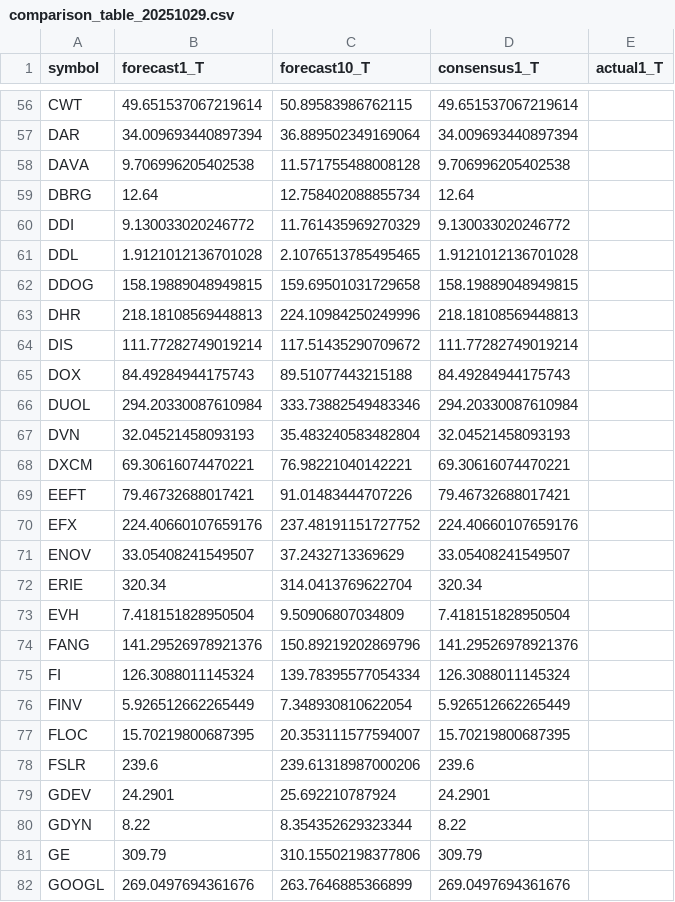
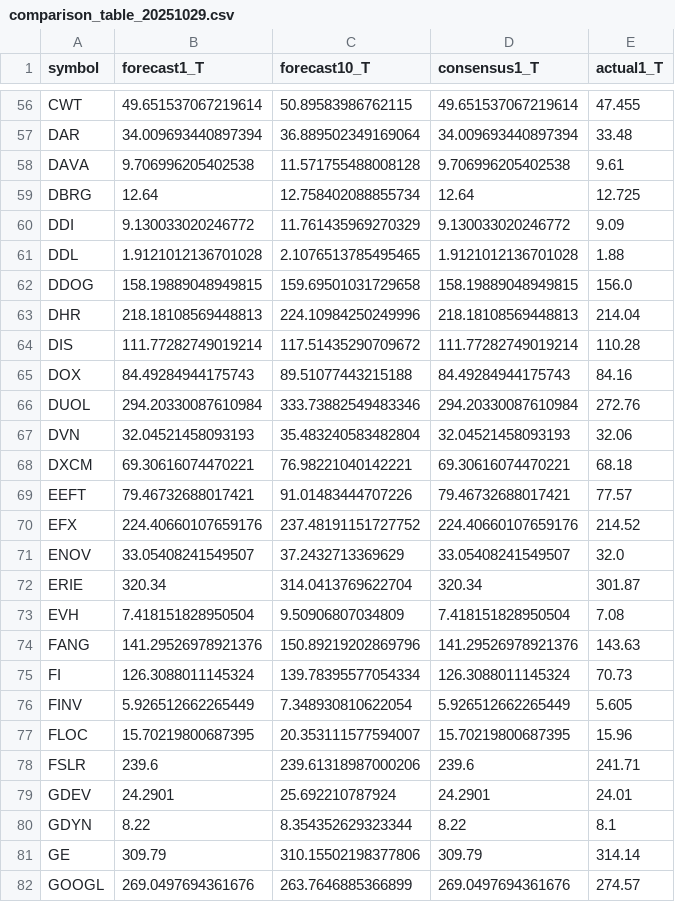
Before and after one commit to TheEMeraldNetwork/Daily_LSTM, a CSV file: App/data/comparison_table_20251029.csv, drawn as a sheet; only a part is shown, gaps mark what is left out; the diff covers the shown part only; the diff names each change by its address in the sheet, - before the commit and + after, or states it on an @@ line.

Commit message:
nightly: republish 2025-10-29 actuals (global-quote fallback)

```diff
--- a/App/data/comparison_table_20251029.csv
+++ b/App/data/comparison_table_20251029.csv
-E56 (actual1_T): (empty)
+E56 (actual1_T): 47.455
-E57 (actual1_T): (empty)
+E57 (actual1_T): 33.48
-E58 (actual1_T): (empty)
+E58 (actual1_T): 9.61
-E59 (actual1_T): (empty)
+E59 (actual1_T): 12.725
-E60 (actual1_T): (empty)
+E60 (actual1_T): 9.09
-E61 (actual1_T): (empty)
+E61 (actual1_T): 1.88
-E62 (actual1_T): (empty)
+E62 (actual1_T): 156.0
-E63 (actual1_T): (empty)
+E63 (actual1_T): 214.04
-E64 (actual1_T): (empty)
+E64 (actual1_T): 110.28
-E65 (actual1_T): (empty)
+E65 (actual1_T): 84.16
-E66 (actual1_T): (empty)
+E66 (actual1_T): 272.76
-E67 (actual1_T): (empty)
+E67 (actual1_T): 32.06
-E68 (actual1_T): (empty)
+E68 (actual1_T): 68.18
-E69 (actual1_T): (empty)
+E69 (actual1_T): 77.57
-E70 (actual1_T): (empty)
+E70 (actual1_T): 214.52
-E71 (actual1_T): (empty)
+E71 (actual1_T): 32.0
-E72 (actual1_T): (empty)
+E72 (actual1_T): 301.87
-E73 (actual1_T): (empty)
+E73 (actual1_T): 7.08
-E74 (actual1_T): (empty)
+E74 (actual1_T): 143.63
-E75 (actual1_T): (empty)
+E75 (actual1_T): 70.73
-E76 (actual1_T): (empty)
+E76 (actual1_T): 5.605
-E77 (actual1_T): (empty)
+E77 (actual1_T): 15.96
-E78 (actual1_T): (empty)
+E78 (actual1_T): 241.71
-E79 (actual1_T): (empty)
+E79 (actual1_T): 24.01
-E80 (actual1_T): (empty)
+E80 (actual1_T): 8.1
-E81 (actual1_T): (empty)
+E81 (actual1_T): 314.14
-E82 (actual1_T): (empty)
+E82 (actual1_T): 274.57
```
Also changed, not shown: 156 edited cells elsewhere in this file, App/data/backtests/summary_sep_oct_2025.csv, 2 other files.
